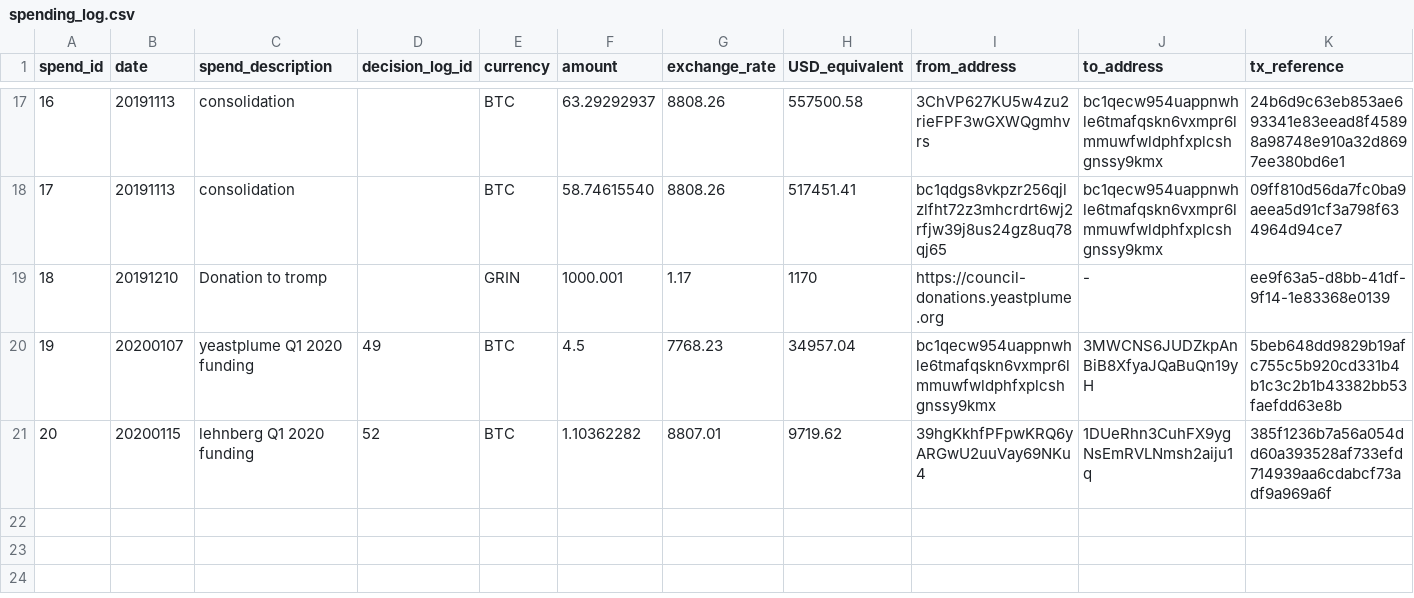
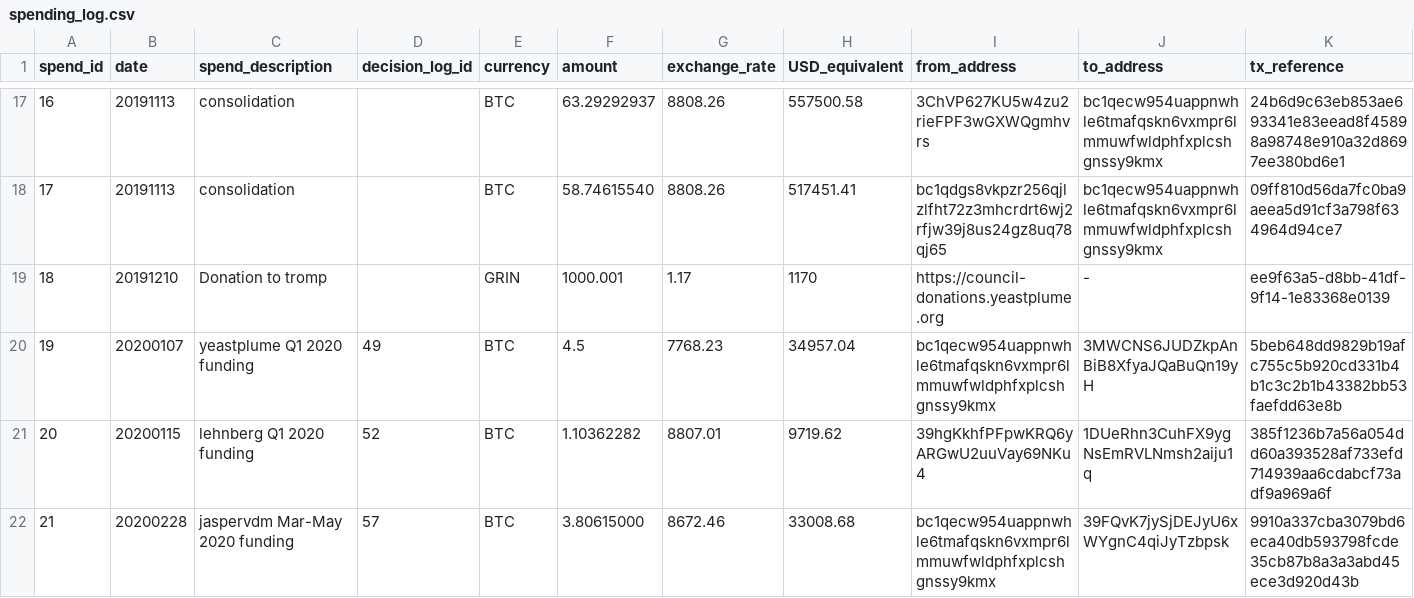
Before and after one commit to mimblewimble/grin-pm, a CSV file: financials/spending_log.csv, drawn as a sheet; only a part is shown, gaps mark what is left out; rows hold the shown columns only; the diff names each change by its address in the sheet, - before the commit and + after, or states it on an @@ line.

Commit message:
add #21 to spending log: jaspervdm mar-may 2020 funding

```diff
--- a/financials/spending_log.csv
+++ b/financials/spending_log.csv
+row 22: 21 | 20200228 | jaspervdm Mar-May 2020 funding | 57 | BTC | 3.80615000 | 8672.46 | 33008.68 | bc1qecw954uappnwhle6tmafqskn6vxmpr6lmmuwfwldphfxplcshgnssy9kmx | 39FQvK7jySjDEJyU6xWYgnC4qiJyTzbpsk | 9910a337cba3079bd6eca40db593798fcde35cb87b8a3a3abd45ece3d920d43b
```
